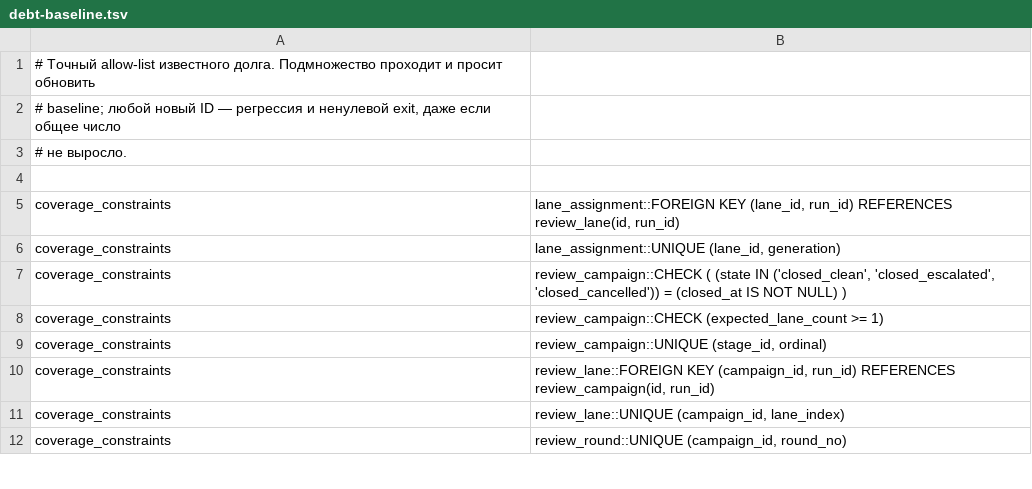
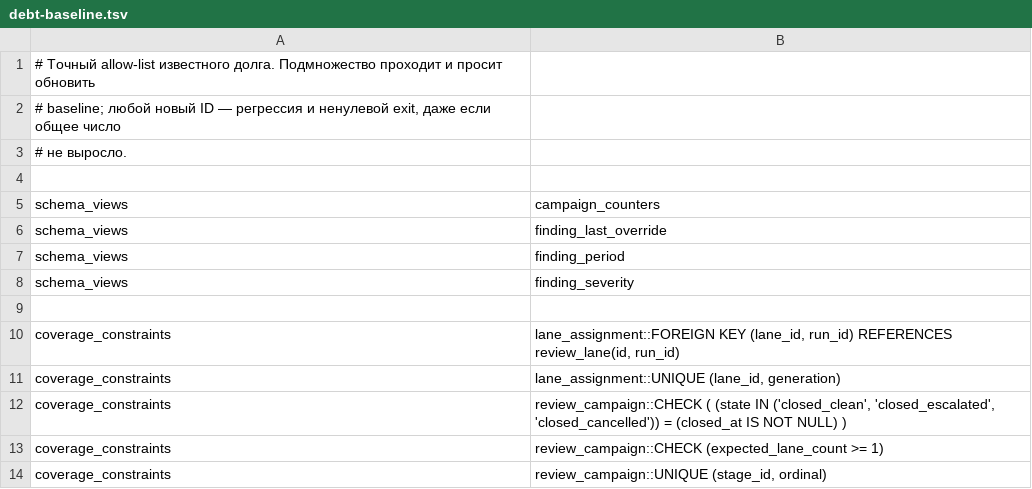
Before and after one commit to Isqander/stable-metaswarm, a TSV file: scripts/checks/debt-baseline.tsv, drawn as a sheet; only a part is shown; the shorter side is filled out with more unchanged rows.

```diff
--- a/scripts/checks/debt-baseline.tsv
+++ b/scripts/checks/debt-baseline.tsv
@@ -4,2 +4,7 @@
 
+schema_views	campaign_counters
+schema_views	finding_last_override
+schema_views	finding_period
+schema_views	finding_severity
+
 coverage_constraints	lane_assignment::FOREIGN KEY (lane_id, run_id) REFERENCES review_lane(id, run_id)
```
Also changed, not shown: scripts/checks/mutations.tsv, 9 other files.
